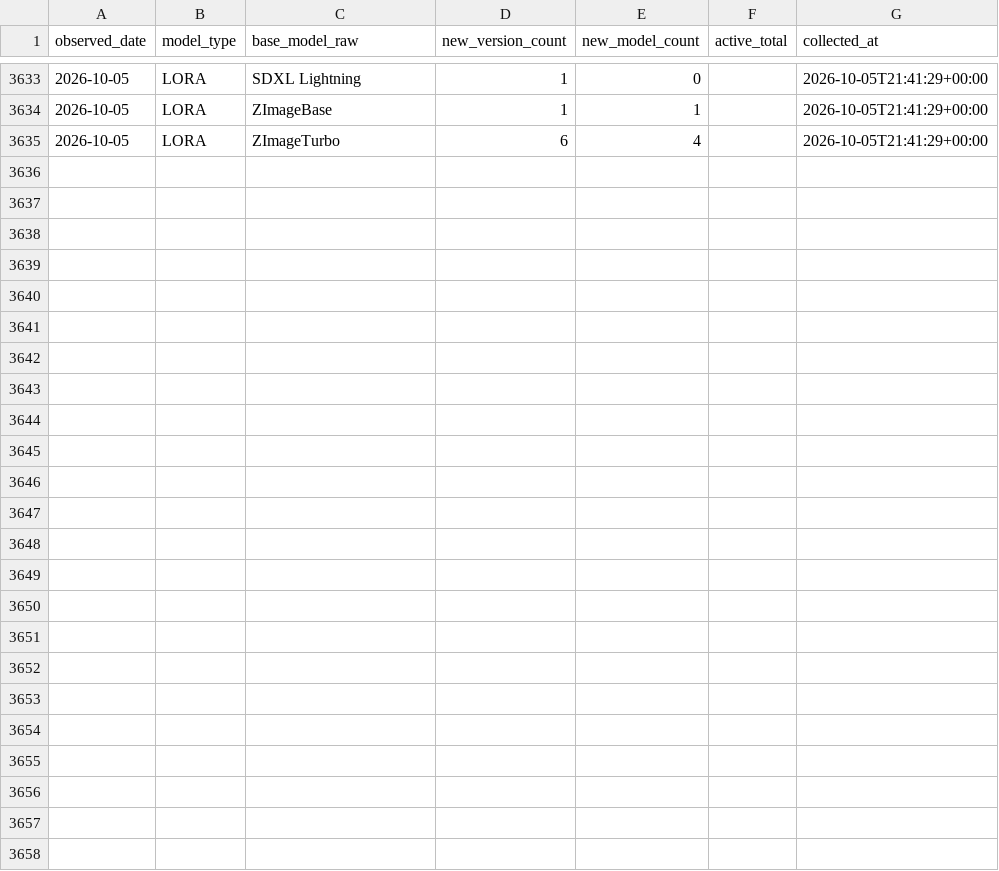
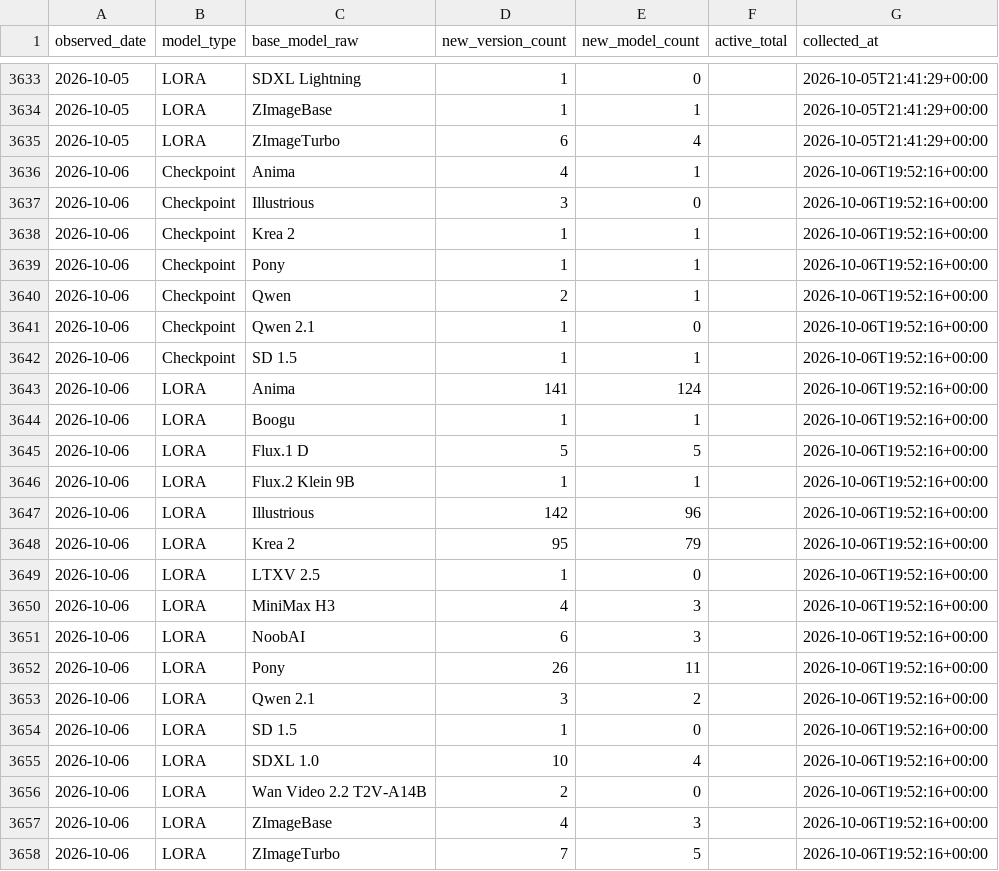
Before and after one commit to Shiba-2-shiba/civiresearch-experimental, a CSV file: data/daily_counts.csv, drawn as a sheet; only a part is shown, gaps mark what is left out.

```diff
--- a/data/daily_counts.csv
+++ b/data/daily_counts.csv
@@ -3635 +3635,24 @@ observed_date,model_type,base_model_raw,new_version_count,new_model_count,active
 2026-10-05,LORA,ZImageTurbo,6,4,,2026-10-05T21:41:29+00:00
+2026-10-06,Checkpoint,Anima,4,1,,2026-10-06T19:52:16+00:00
+2026-10-06,Checkpoint,Illustrious,3,0,,2026-10-06T19:52:16+00:00
+2026-10-06,Checkpoint,Krea 2,1,1,,2026-10-06T19:52:16+00:00
+2026-10-06,Checkpoint,Pony,1,1,,2026-10-06T19:52:16+00:00
+2026-10-06,Checkpoint,Qwen,2,1,,2026-10-06T19:52:16+00:00
+2026-10-06,Checkpoint,Qwen 2.1,1,0,,2026-10-06T19:52:16+00:00
+2026-10-06,Checkpoint,SD 1.5,1,1,,2026-10-06T19:52:16+00:00
+2026-10-06,LORA,Anima,141,124,,2026-10-06T19:52:16+00:00
+2026-10-06,LORA,Boogu,1,1,,2026-10-06T19:52:16+00:00
+2026-10-06,LORA,Flux.1 D,5,5,,2026-10-06T19:52:16+00:00
+2026-10-06,LORA,Flux.2 Klein 9B,1,1,,2026-10-06T19:52:16+00:00
+2026-10-06,LORA,Illustrious,142,96,,2026-10-06T19:52:16+00:00
+2026-10-06,LORA,Krea 2,95,79,,2026-10-06T19:52:16+00:00
+2026-10-06,LORA,LTXV 2.5,1,0,,2026-10-06T19:52:16+00:00
+2026-10-06,LORA,MiniMax H3,4,3,,2026-10-06T19:52:16+00:00
+2026-10-06,LORA,NoobAI,6,3,,2026-10-06T19:52:16+00:00
+2026-10-06,LORA,Pony,26,11,,2026-10-06T19:52:16+00:00
+2026-10-06,LORA,Qwen 2.1,3,2,,2026-10-06T19:52:16+00:00
+2026-10-06,LORA,SD 1.5,1,0,,2026-10-06T19:52:16+00:00
+2026-10-06,LORA,SDXL 1.0,10,4,,2026-10-06T19:52:16+00:00
+2026-10-06,LORA,Wan Video 2.2 T2V-A14B,2,0,,2026-10-06T19:52:16+00:00
+2026-10-06,LORA,ZImageBase,4,3,,2026-10-06T19:52:16+00:00
+2026-10-06,LORA,ZImageTurbo,7,5,,2026-10-06T19:52:16+00:00
```
Also changed, not shown: data/exports/base_model_audit.csv, data/exports/monthly_counts.csv, 2 other files.
